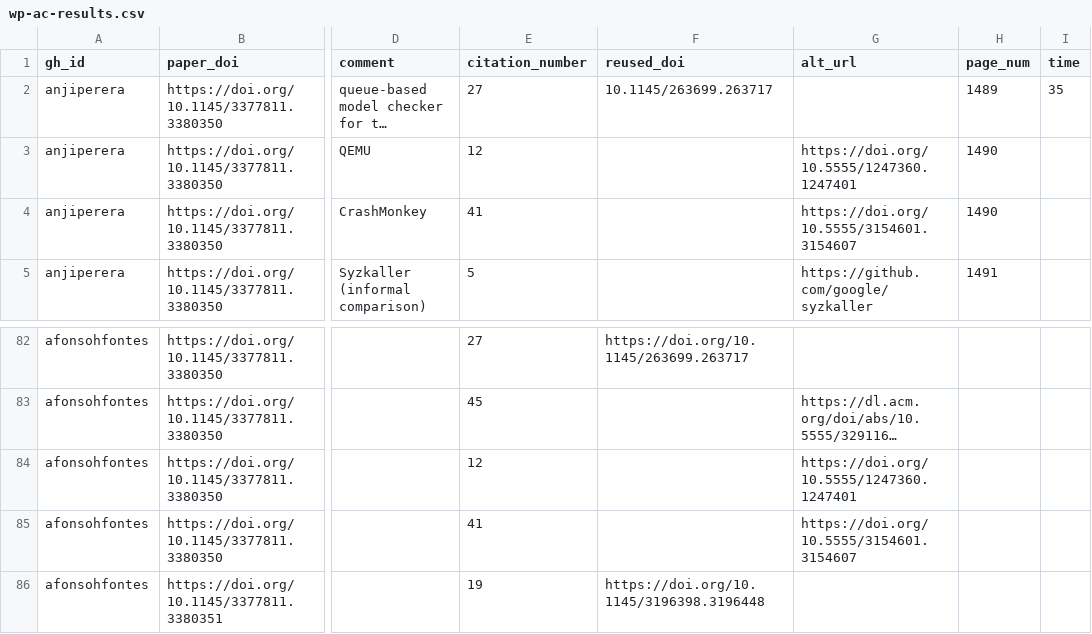
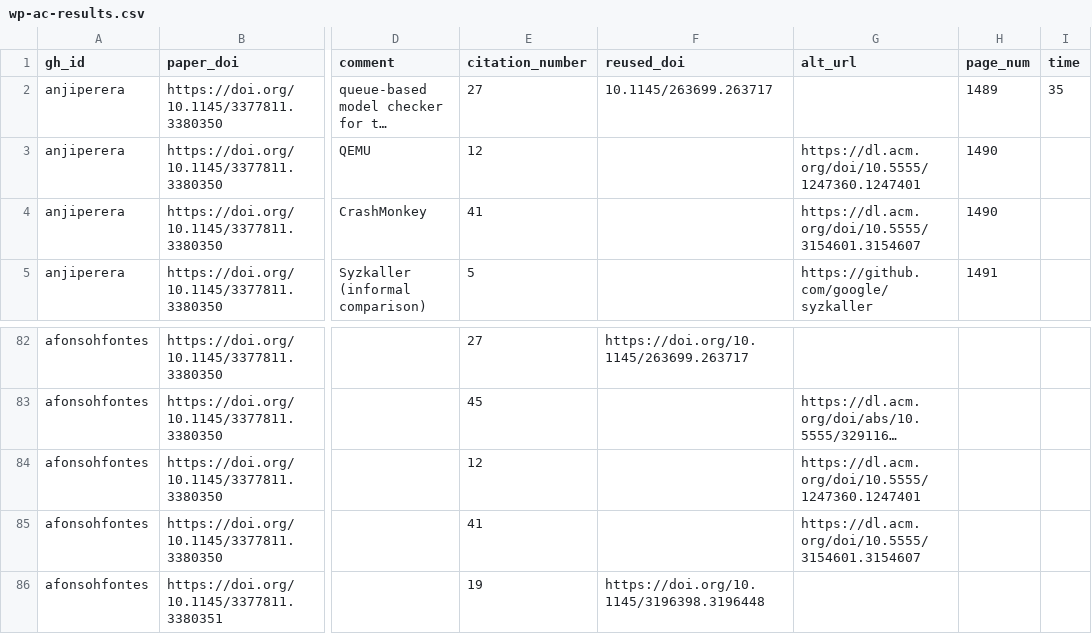
Before and after one commit to department-of-reuse/DoR, a CSV file: workflow/done/wp-ac-results.csv, drawn as a sheet; only a part is shown, gaps mark what is left out; long unchanged cells end in …; the diff names each change by its address in the sheet, - before the commit and + after, or states it on an @@ line.

```diff
--- a/workflow/done/wp-ac-results.csv
+++ b/workflow/done/wp-ac-results.csv
-G3 (alt_url): https://doi.org/10.5555/1247360.1247401
+G3 (alt_url): https://dl.acm.org/doi/10.5555/1247360.1247401
-G4 (alt_url): https://doi.org/10.5555/3154601.3154607
+G4 (alt_url): https://dl.acm.org/doi/10.5555/3154601.3154607
-G84 (alt_url): https://doi.org/10.5555/1247360.1247401
+G84 (alt_url): https://dl.acm.org/doi/10.5555/1247360.1247401
-G85 (alt_url): https://doi.org/10.5555/3154601.3154607
+G85 (alt_url): https://dl.acm.org/doi/10.5555/3154601.3154607
```
Also changed, not shown: workflow/done/wp-az-results.csv, workflow/done/wp-be-results.csv, 7 other files.
